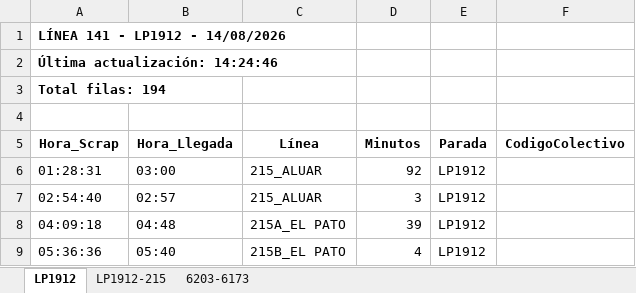
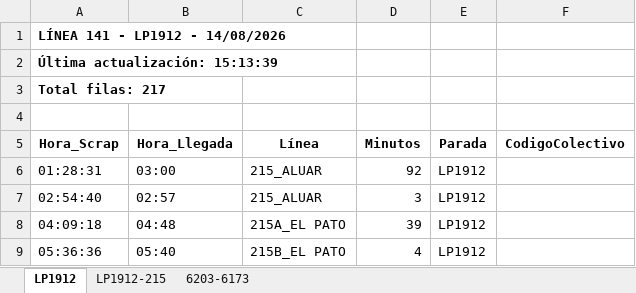
Before and after one commit to palomac00/recolector-colectivos, an Excel workbook: data/horarios-141-2026-08-14.xlsx, sheet LP1912, drawn as a sheet; only a part is shown; values as stored, in another font and other column widths than the file's, no borders; the diff covers the shown part only; the diff names each change by its address in the sheet, - before the commit and + after, or states it on an @@ line.

```diff
--- a/data/horarios-141-2026-08-14.xlsx (sheet LP1912)
+++ b/data/horarios-141-2026-08-14.xlsx (sheet LP1912)
-A2 (Hora_Scrap): Última actualización: 14:24:46
+A2 (Hora_Scrap): Última actualización: 15:13:39
-A3 (Hora_Scrap): Total filas: 194
+A3 (Hora_Scrap): Total filas: 217
```
Also changed, not shown: 23 added rows elsewhere in this sheet, sheet 6203-6173, sheet LP1912-215, 2 other files.
